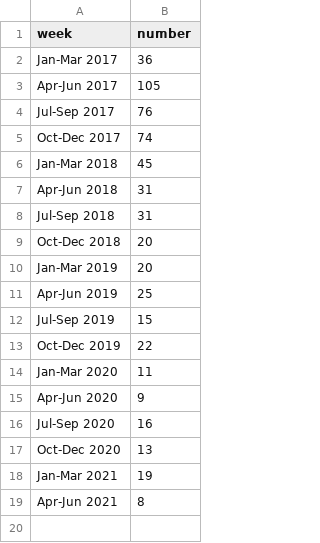
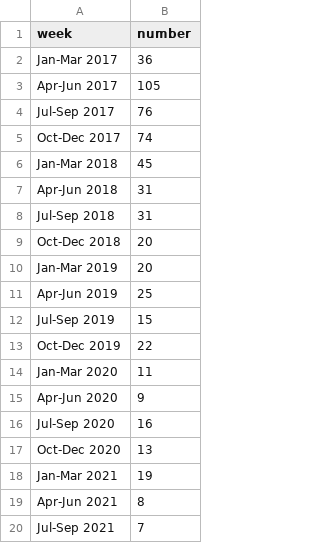
Before and after one commit to jessicachinafile/jessicachinafile.github.io, a TSV file: monthly/ROregdate.tsv, drawn as a sheet; the diff names each change by its address in the sheet, - before the commit and + after, or states it on an @@ line.

```diff
--- a/monthly/ROregdate.tsv
+++ b/monthly/ROregdate.tsv
+row 20: Jul-Sep 2021 | 7
```
Also changed, not shown: monthly/RObyprovChoro.tsv, monthly/ROprov.tsv, 13 other files.
